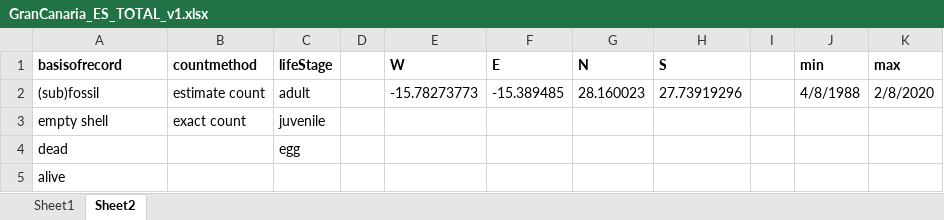
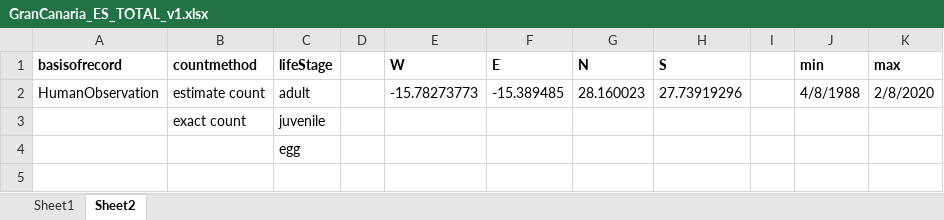
Before and after one commit to BelgianBiodiversityPlatform/landsnails-occurrences, an Excel workbook: data/raw/GranCanaria_ES_TOTAL_v1.xlsx, sheet Sheet2, drawn as a sheet; values as stored, in another font and other column widths than the file's, no borders; the diff names each change by its address in the sheet, - before the commit and + after, or states it on an @@ line.

```diff
--- a/data/raw/GranCanaria_ES_TOTAL_v1.xlsx (sheet Sheet2)
+++ b/data/raw/GranCanaria_ES_TOTAL_v1.xlsx (sheet Sheet2)
-A2 (basisofrecord): (sub)fossil
+A2 (basisofrecord): HumanObservation
-A3 (basisofrecord): empty shell
+A3 (basisofrecord): (empty)
-A4 (basisofrecord): dead
+A4 (basisofrecord): (empty)
-row 5: alive
```
Also changed, not shown: sheet Sheet1.
